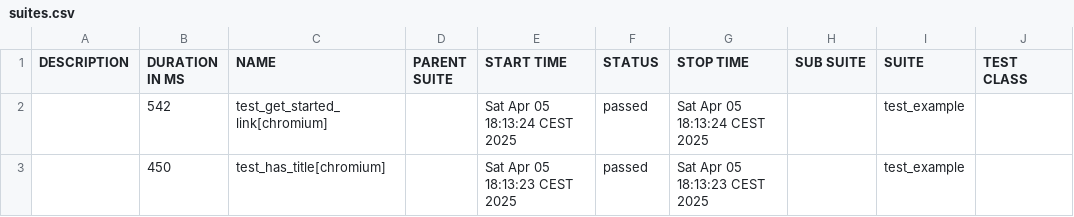
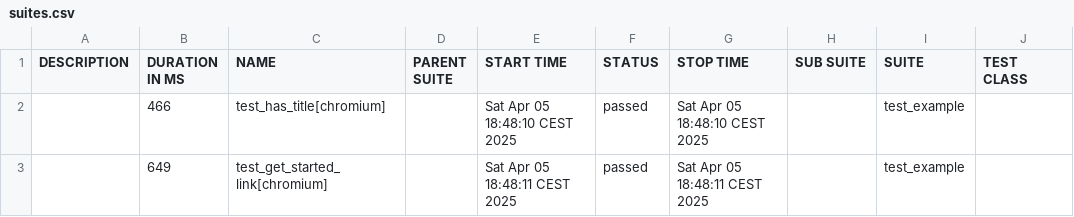
Before and after one commit to shubhaje/Playwright, a CSV file: allure-report/data/suites.csv, drawn as a sheet; only a part is shown; the diff names each change by its address in the sheet, - before the commit and + after, or states it on an @@ line.

```diff
--- a/allure-report/data/suites.csv
+++ b/allure-report/data/suites.csv
-B2 (DURATION IN MS): 542
+B2 (DURATION IN MS): 466
-C2 (NAME): test_get_started_link[chromium]
+C2 (NAME): test_has_title[chromium]
-E2 (START TIME): Sat Apr 05 18:13:24 CEST 2025
+E2 (START TIME): Sat Apr 05 18:48:10 CEST 2025
-G2 (STOP TIME): Sat Apr 05 18:13:24 CEST 2025
+G2 (STOP TIME): Sat Apr 05 18:48:10 CEST 2025
-B3 (DURATION IN MS): 450
+B3 (DURATION IN MS): 649
-C3 (NAME): test_has_title[chromium]
+C3 (NAME): test_get_started_link[chromium]
-E3 (START TIME): Sat Apr 05 18:13:23 CEST 2025
+E3 (START TIME): Sat Apr 05 18:48:11 CEST 2025
-G3 (STOP TIME): Sat Apr 05 18:13:23 CEST 2025
+G3 (STOP TIME): Sat Apr 05 18:48:11 CEST 2025
```
Also changed, not shown: 50 other files.
